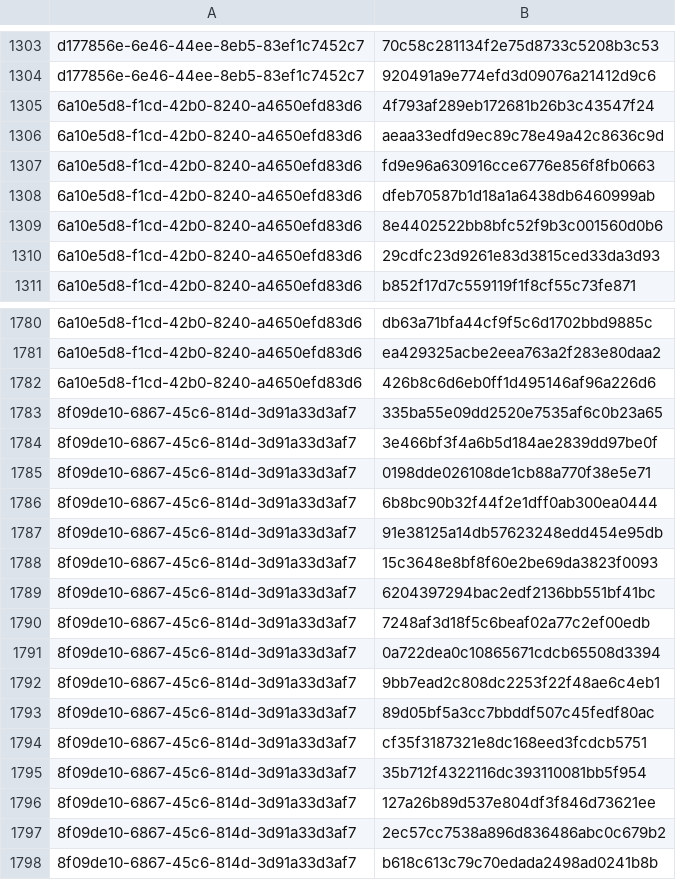
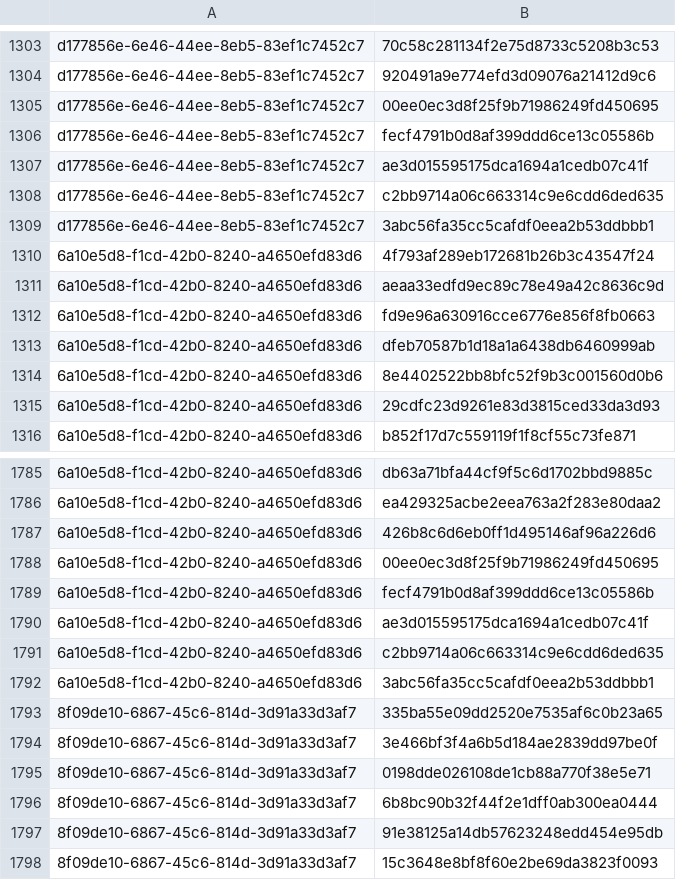
Before and after one commit to RedBlue232/threat-feed-publisher, a CSV file: misp-feed/hashes.csv, drawn as a sheet; only a part is shown, gaps mark what is left out; the shorter side is filled out with more unchanged rows; the diff names each change by its address in the sheet, - before the commit and + after, or states it on an @@ line.

Commit message:
chore(misp): refresh feed (3 events) [2026-08-25T01:30Z]

```diff
--- a/misp-feed/hashes.csv
+++ b/misp-feed/hashes.csv
+row 1305: d177856e-6e46-44ee-8eb5-83ef1c7452c7 | 00ee0ec3d8f25f9b71986249fd450695
+row 1306: d177856e-6e46-44ee-8eb5-83ef1c7452c7 | fecf4791b0d8af399ddd6ce13c05586b
+row 1307: d177856e-6e46-44ee-8eb5-83ef1c7452c7 | ae3d015595175dca1694a1cedb07c41f
+row 1308: d177856e-6e46-44ee-8eb5-83ef1c7452c7 | c2bb9714a06c663314c9e6cdd6ded635
+row 1309: d177856e-6e46-44ee-8eb5-83ef1c7452c7 | 3abc56fa35cc5cafdf0eea2b53ddbbb1
+row 1788: 6a10e5d8-f1cd-42b0-8240-a4650efd83d6 | 00ee0ec3d8f25f9b71986249fd450695
+row 1789: 6a10e5d8-f1cd-42b0-8240-a4650efd83d6 | fecf4791b0d8af399ddd6ce13c05586b
+row 1790: 6a10e5d8-f1cd-42b0-8240-a4650efd83d6 | ae3d015595175dca1694a1cedb07c41f
+row 1791: 6a10e5d8-f1cd-42b0-8240-a4650efd83d6 | c2bb9714a06c663314c9e6cdd6ded635
+row 1792: 6a10e5d8-f1cd-42b0-8240-a4650efd83d6 | 3abc56fa35cc5cafdf0eea2b53ddbbb1
```
Also changed, not shown: 4 other files.
